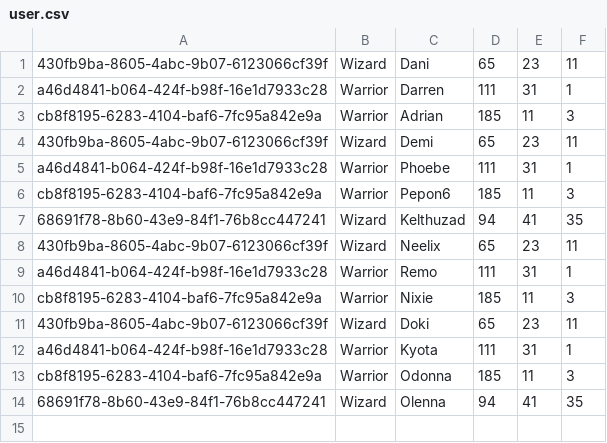
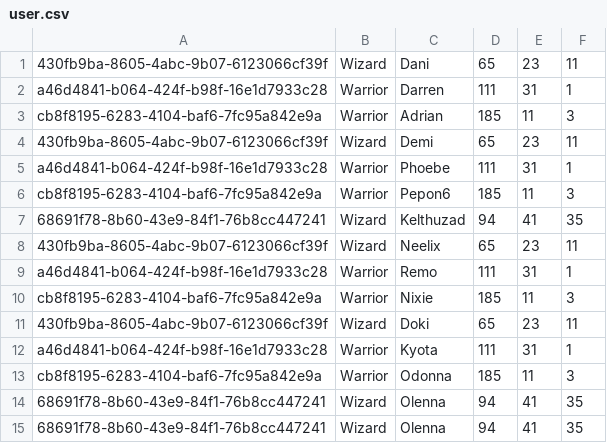
Before and after one commit to J9-PT-IRONHACK-JAVA/JavaHunters-project1-DungeonsAndJava, a CSV file: src/repository/database/userDb/user.csv, drawn as a sheet.

Commit message:
Database

```diff
--- a/src/repository/database/userDb/user.csv
+++ b/src/repository/database/userDb/user.csv
@@ -14 +14,2 @@ cb8f8195-6283-4104-baf6-7fc95a842e9a, Warrior, Odonna, 185, 11, 3
 68691f78-8b60-43e9-84f1-76b8cc447241, Wizard, Olenna, 94, 41, 35
+68691f78-8b60-43e9-84f1-76b8cc447241, Wizard, Olenna, 94, 41, 35
```
